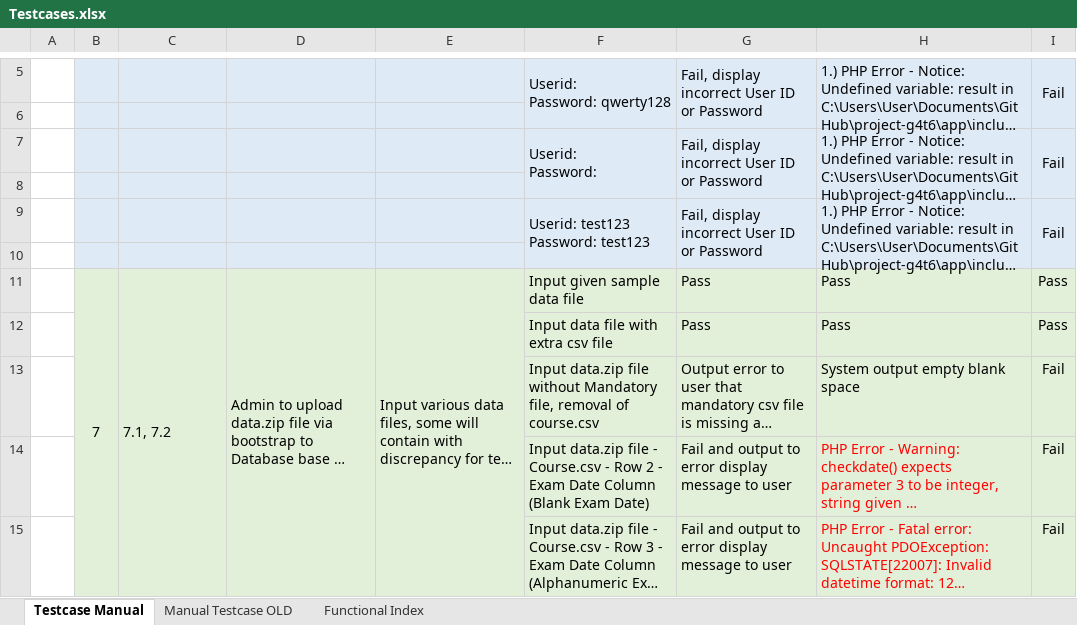
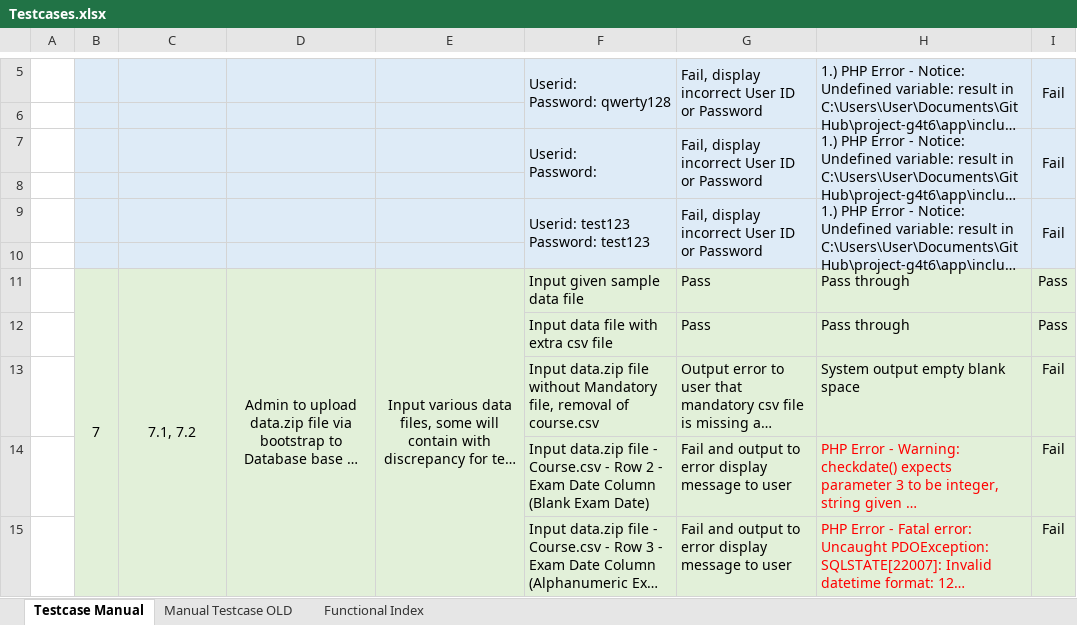
Before and after one commit to simshengqin/IS212, an Excel workbook: Testing/Testcases.xlsx, sheet Testcase Manual, drawn as a sheet; only a part is shown, gaps mark what is left out; long unchanged cells end in …; values as stored, in another font and other column widths than the file's, no borders; removed rows and columns are numbered as before the commit, all else as after; the diff covers the shown part only; the diff names each change by its address in the sheet, - before the commit and + after, or states it on an @@ line.

Commit message:
Update manaul Testcase

```diff
--- a/Testing/Testcases.xlsx (sheet Testcase Manual)
+++ b/Testing/Testcases.xlsx (sheet Testcase Manual)
-B11:B16 merged
+B11:B27 merged
-C11:E11 alignment: left
+C11:E11 alignment: center
-C11:C16 merged
+C11:C27 merged
-D11:D16 merged
+D11:D27 merged
-E11:E16 merged
+E11:E27 merged
-H11:H12: Pass
+H11:H12: Pass through
```
Also changed, not shown: 12 added rows, 12 removed rows, 7 edited cells and cell formats elsewhere in this sheet.
